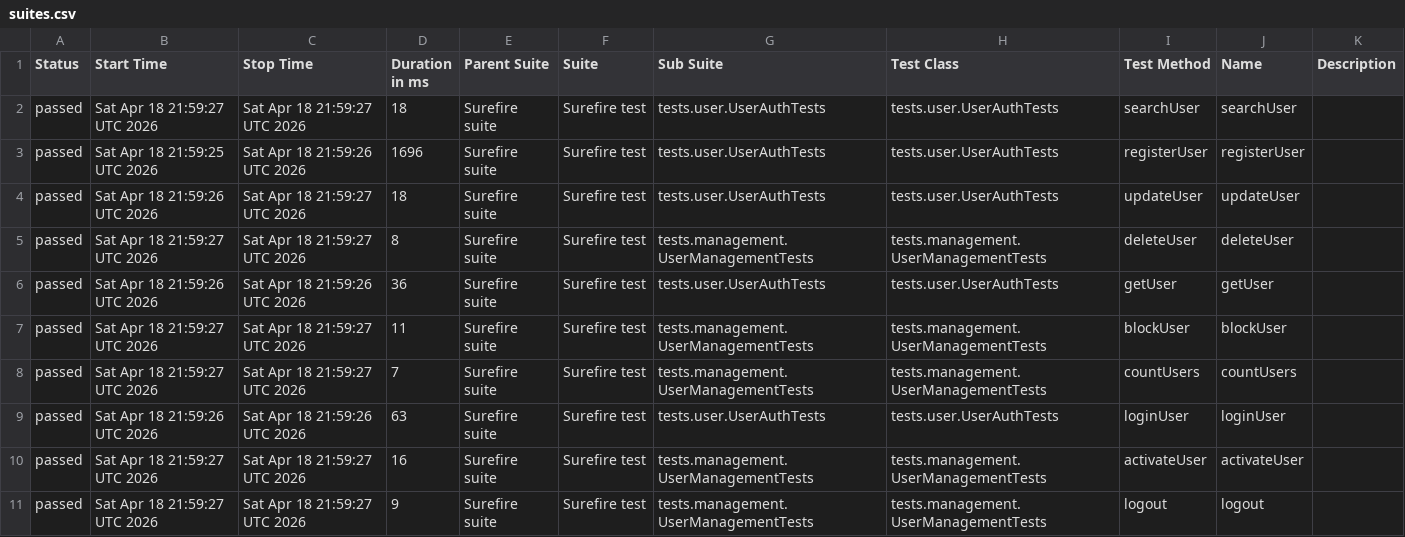
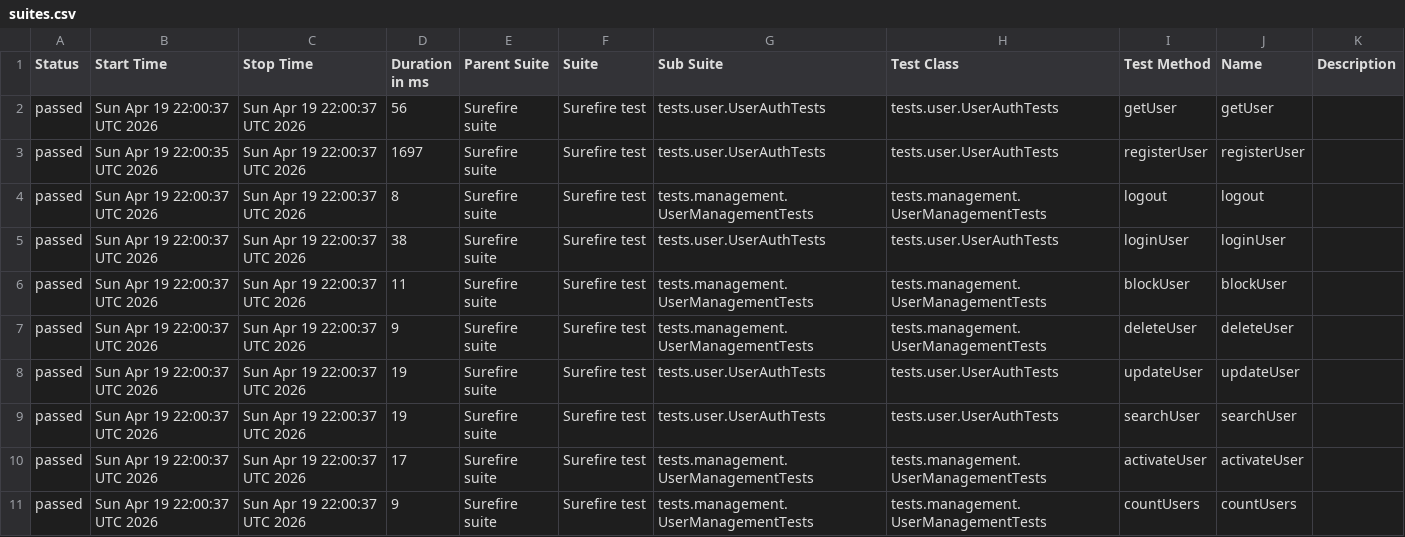
Before and after one commit to Ruturaj0861/user-restAssured, a CSV file: data/suites.csv, drawn as a sheet.

```diff
--- a/data/suites.csv
+++ b/data/suites.csv
@@ -1,11 +1,11 @@
 "Status","Start Time","Stop Time","Duration in ms","Parent Suite","Suite","Sub Suite","Test Class","Test Method","Name","Description"
-"passed","Sat Apr 18 21:59:27 UTC 2026","Sat Apr 18 21:59:27 UTC 2026","18","Surefire suite","Surefire test","tests.user.UserAuthTests","tests.user.UserAuthTests","searchUser","searchUser",""
-"passed","Sat Apr 18 21:59:25 UTC 2026","Sat Apr 18 21:59:26 UTC 2026","1696","Surefire suite","Surefire test","tests.user.UserAuthTests","tests.user.UserAuthTests","registerUser","registerUser",""
-"passed","Sat Apr 18 21:59:26 UTC 2026","Sat Apr 18 21:59:27 UTC 2026","18","Surefire suite","Surefire test","tests.user.UserAuthTests","tests.user.UserAuthTests","updateUser","updateUser",""
-"passed","Sat Apr 18 21:59:27 UTC 2026","Sat Apr 18 21:59:27 UTC 2026","8","Surefire suite","Surefire test","tests.management.UserManagementTests","tests.management.UserManagementTests","deleteUser","deleteUser",""
-"passed","Sat Apr 18 21:59:26 UTC 2026","Sat Apr 18 21:59:26 UTC 2026","36","Surefire suite","Surefire test","tests.user.UserAuthTests","tests.user.UserAuthTests","getUser","getUser",""
-"passed","Sat Apr 18 21:59:27 UTC 2026","Sat Apr 18 21:59:27 UTC 2026","11","Surefire suite","Surefire test","tests.management.UserManagementTests","tests.management.UserManagementTests","blockUser","blockUser",""
-"passed","Sat Apr 18 21:59:27 UTC 2026","Sat Apr 18 21:59:27 UTC 2026","7","Surefire suite","Surefire test","tests.management.UserManagementTests","tests.management.UserManagementTests","countUsers","countUsers",""
-"passed","Sat Apr 18 21:59:26 UTC 2026","Sat Apr 18 21:59:26 UTC 2026","63","Surefire suite","Surefire test","tests.user.UserAuthTests","tests.user.UserAuthTests","loginUser","loginUser",""
-"passed","Sat Apr 18 21:59:27 UTC 2026","Sat Apr 18 21:59:27 UTC 2026","16","Surefire suite","Surefire test","tests.management.UserManagementTests","tests.management.UserManagementTests","activateUser","activateUser",""
-"passed","Sat Apr 18 21:59:27 UTC 2026","Sat Apr 18 21:59:27 UTC 2026","9","Surefire suite","Surefire test","tests.management.UserManagementTests","tests.management.UserManagementTests","logout","logout",""
+"passed","Sun Apr 19 22:00:37 UTC 2026","Sun Apr 19 22:00:37 UTC 2026","56","Surefire suite","Surefire test","tests.user.UserAuthTests","tests.user.UserAuthTests","getUser","getUser",""
+"passed","Sun Apr 19 22:00:35 UTC 2026","Sun Apr 19 22:00:37 UTC 2026","1697","Surefire suite","Surefire test","tests.user.UserAuthTests","tests.user.UserAuthTests","registerUser","registerUser",""
+"passed","Sun Apr 19 22:00:37 UTC 2026","Sun Apr 19 22:00:37 UTC 2026","8","Surefire suite","Surefire test","tests.management.UserManagementTests","tests.management.UserManagementTests","logout","logout",""
+"passed","Sun Apr 19 22:00:37 UTC 2026","Sun Apr 19 22:00:37 UTC 2026","38","Surefire suite","Surefire test","tests.user.UserAuthTests","tests.user.UserAuthTests","loginUser","loginUser",""
+"passed","Sun Apr 19 22:00:37 UTC 2026","Sun Apr 19 22:00:37 UTC 2026","11","Surefire suite","Surefire test","tests.management.UserManagementTests","tests.management.UserManagementTests","blockUser","blockUser",""
+"passed","Sun Apr 19 22:00:37 UTC 2026","Sun Apr 19 22:00:37 UTC 2026","9","Surefire suite","Surefire test","tests.management.UserManagementTests","tests.management.UserManagementTests","deleteUser","deleteUser",""
+"passed","Sun Apr 19 22:00:37 UTC 2026","Sun Apr 19 22:00:37 UTC 2026","19","Surefire suite","Surefire test","tests.user.UserAuthTests","tests.user.UserAuthTests","updateUser","updateUser",""
+"passed","Sun Apr 19 22:00:37 UTC 2026","Sun Apr 19 22:00:37 UTC 2026","19","Surefire suite","Surefire test","tests.user.UserAuthTests","tests.user.UserAuthTests","searchUser","searchUser",""
+"passed","Sun Apr 19 22:00:37 UTC 2026","Sun Apr 19 22:00:37 UTC 2026","17","Surefire suite","Surefire test","tests.management.UserManagementTests","tests.management.UserManagementTests","activateUser","activateUser",""
+"passed","Sun Apr 19 22:00:37 UTC 2026","Sun Apr 19 22:00:37 UTC 2026","9","Surefire suite","Surefire test","tests.management.UserManagementTests","tests.management.UserManagementTests","countUsers","countUsers",""
```
Also changed, not shown: 34 other files.
